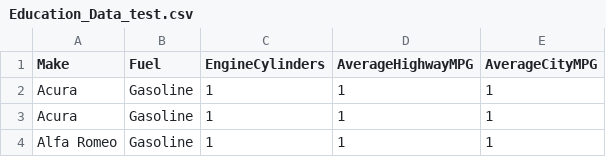
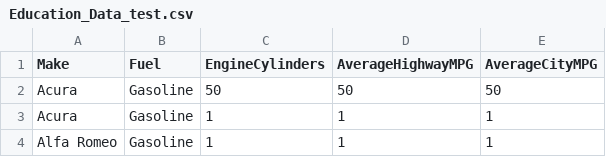
Before and after one commit to johnjdambra/johnjdambra.github.io, a CSV file: Education_Data_test.csv, drawn as a sheet; only a part is shown.

Commit message:
Update Education_Data_test.csv

```diff
--- a/Education_Data_test.csv
+++ b/Education_Data_test.csv
@@ -1,3 +1,3 @@
 Make,Fuel,EngineCylinders,AverageHighwayMPG,AverageCityMPG
-Acura,Gasoline,1,1,1
+Acura,Gasoline,50,50,50
 Acura,Gasoline,1,1,1
```
